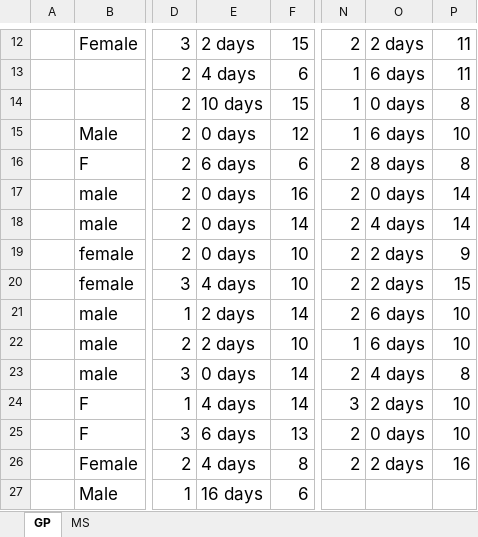
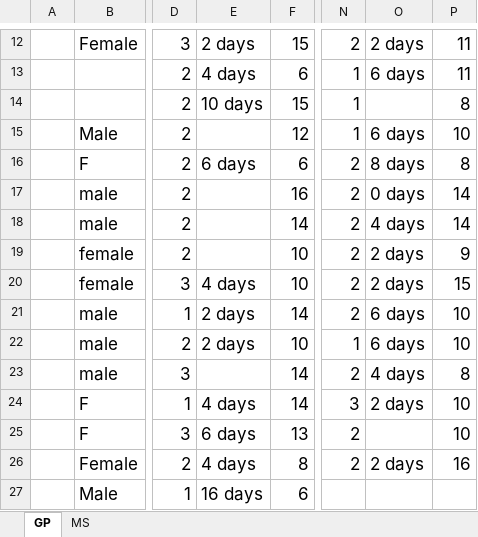
Before and after one commit to karenword/saber-west-workshop-2017, an Excel workbook: data/modified_data/student-messy.xlsx, sheet GP, drawn as a sheet; only a part is shown, gaps mark what is left out; values as stored, in another font and other column widths than the file's, no borders; the diff names each change by its address in the sheet, - before the commit and + after, or states it on an @@ line.

Commit message:
rewrite spreadsheets

```diff
--- a/data/modified_data/student-messy.xlsx (sheet GP)
+++ b/data/modified_data/student-messy.xlsx (sheet GP)
-O14: 0 days
+O14: (empty)
-E15: 0 days
+E15: (empty)
-E17:E19: 0 days
+E17:E19: (empty)
-E23: 0 days
+E23: (empty)
-O25: 0 days
+O25: (empty)
```
Also changed, not shown: 2 other files.
